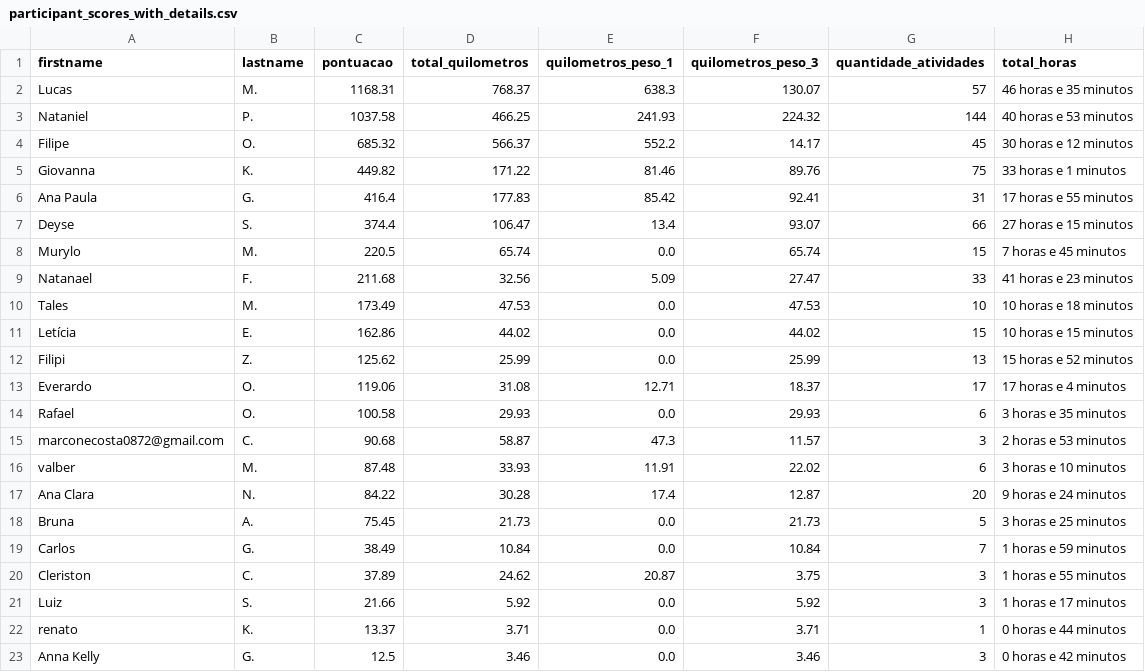
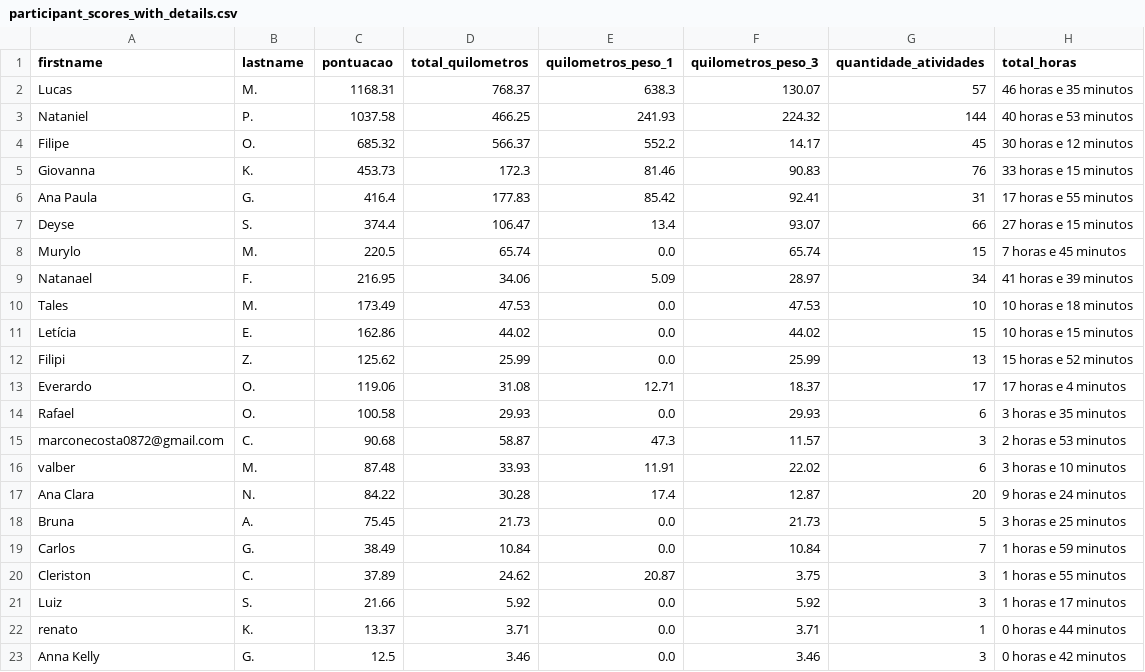
Before and after one commit to test7373/python-strava-champion, a CSV file: participant_scores_with_details.csv, drawn as a sheet.

```diff
--- a/participant_scores_with_details.csv
+++ b/participant_scores_with_details.csv
@@ -4,3 +4,3 @@ Nataniel,P.,1037.58,466.25,241.93,224.32,144,40 horas e 53 minutos
 Filipe,O.,685.32,566.37,552.2,14.17,45,30 horas e 12 minutos
-Giovanna,K.,449.82,171.22,81.46,89.76,75,33 horas e 1 minutos
+Giovanna,K.,453.73,172.3,81.46,90.83,76,33 horas e 15 minutos
 Ana Paula,G.,416.4,177.83,85.42,92.41,31,17 horas e 55 minutos
@@ -8,3 +8,3 @@ Deyse,S.,374.4,106.47,13.4,93.07,66,27 horas e 15 minutos
 Murylo,M.,220.5,65.74,0.0,65.74,15,7 horas e 45 minutos
-Natanael,F.,211.68,32.56,5.09,27.47,33,41 horas e 23 minutos
+Natanael,F.,216.95,34.06,5.09,28.97,34,41 horas e 39 minutos
 Tales,M.,173.49,47.53,0.0,47.53,10,10 horas e 18 minutos
```
Also changed, not shown: unique_activities.csv, unique_activities_old.csv, 1 other file.
